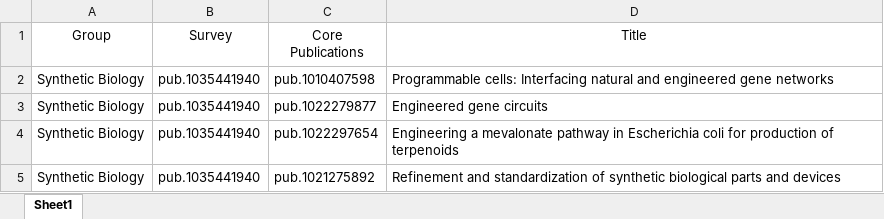
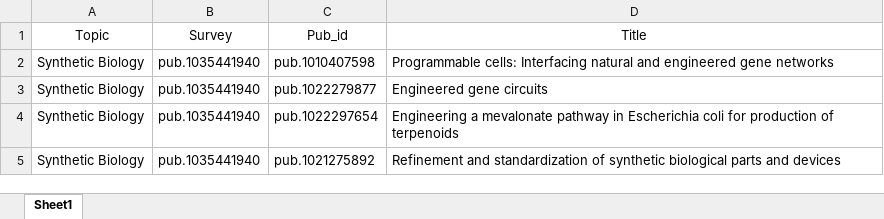
Before and after one commit to Mohammadsaknini/LitQEval, an Excel workbook: data/core_publications.xlsx, sheet Sheet1, drawn as a sheet; only a part is shown; values as stored, in another font and other column widths than the file's, no borders; the diff names each change by its address in the sheet, - before the commit and + after, or states it on an @@ line.

```diff
--- a/data/core_publications.xlsx (sheet Sheet1)
+++ b/data/core_publications.xlsx (sheet Sheet1)
-A1: Group
+A1: Topic
-C1: Core Publications
+C1: Pub_id
```
Also changed, not shown: 11 other files.
